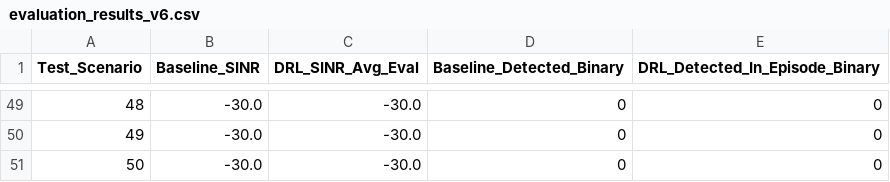
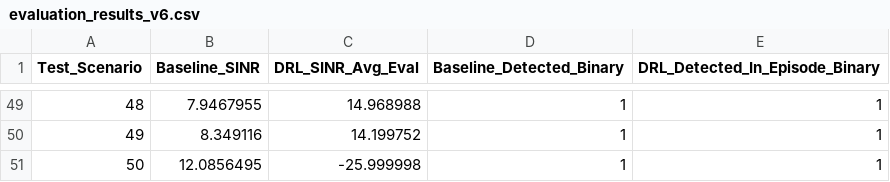
Before and after one commit to CLIS-WPI/Secure-Beamforming, a CSV file: evaluation_results_v6.csv, drawn as a sheet; only a part is shown, gaps mark what is left out; the diff covers the shown part only.

```diff
--- a/evaluation_results_v6.csv
+++ b/evaluation_results_v6.csv
@@ -49,3 +49,3 @@ Test_Scenario,Baseline_SINR,DRL_SINR_Avg_Eval,Baseline_Detected_Binary,DRL_Detec
-48,-30.0,-30.0,0,0
-49,-30.0,-30.0,0,0
-50,-30.0,-30.0,0,0
+48,7.9467955,14.968988,1,1
+49,8.349116,14.199752,1,1
+50,12.0856495,-25.999998,1,1
```
Also changed, not shown: 187 edited cells elsewhere in this file, 5 other files.
